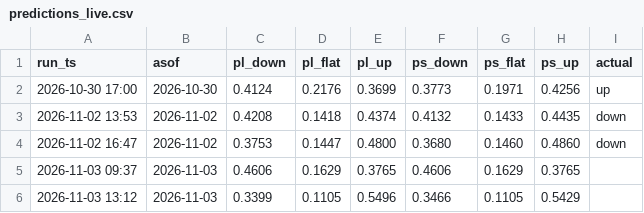
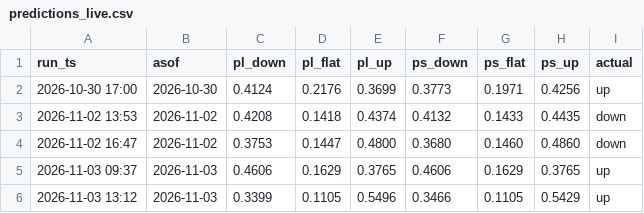
Before and after one commit to bluecaiyu-coder/mediatek-daily, a CSV file: data/predictions_live.csv, drawn as a sheet.

```diff
--- a/data/predictions_live.csv
+++ b/data/predictions_live.csv
@@ -4,3 +4,3 @@ run_ts,asof,pl_down,pl_flat,pl_up,ps_down,ps_flat,ps_up,actual
 2026-11-02 16:47,2026-11-02,0.3753,0.1447,0.4800,0.3680,0.1460,0.4860,down
-2026-11-03 09:37,2026-11-03,0.4606,0.1629,0.3765,0.4606,0.1629,0.3765,
-2026-11-03 13:12,2026-11-03,0.3399,0.1105,0.5496,0.3466,0.1105,0.5429,
+2026-11-03 09:37,2026-11-03,0.4606,0.1629,0.3765,0.4606,0.1629,0.3765,up
+2026-11-03 13:12,2026-11-03,0.3399,0.1105,0.5496,0.3466,0.1105,0.5429,up
```
Also changed, not shown: data/predictions.csv, 5 other files.
